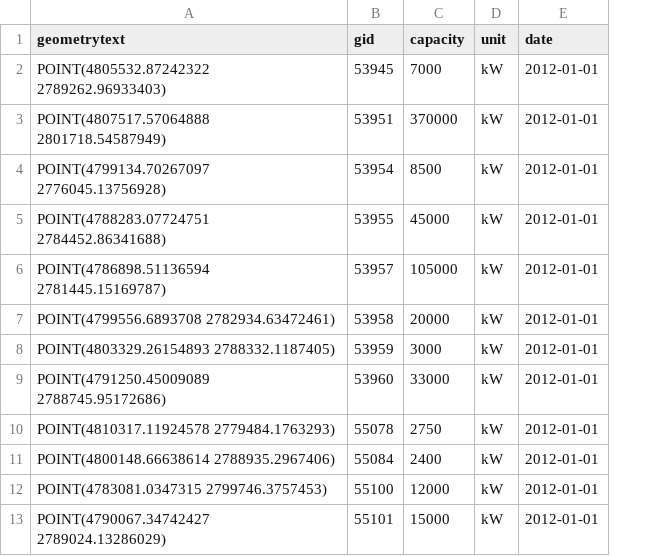
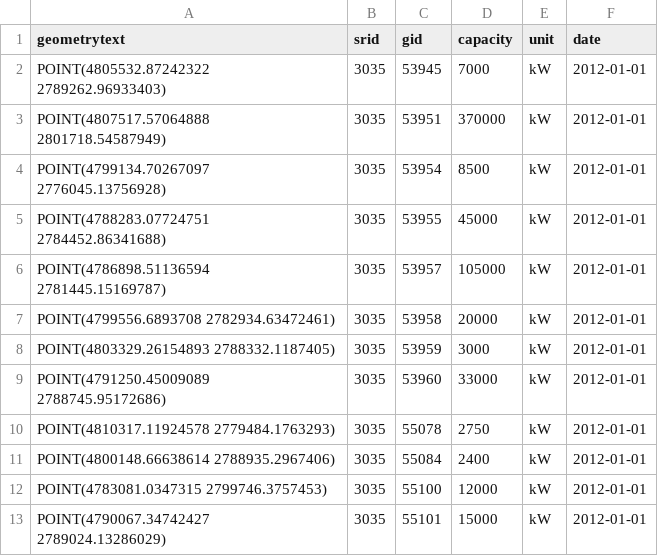
Before and after one commit to HotMaps/Hotmaps-toolbox-service, a CSV file: pytest_suit/routes/test_assets/test_export_wwtp_nuts.csv, drawn as a sheet; only a part is shown; the diff names each change by its address in the sheet, - before the commit and + after, or states it on an @@ line.

Commit message:
CSV Export SRID

```diff
--- a/pytest_suit/routes/test_assets/test_export_wwtp_nuts.csv
+++ b/pytest_suit/routes/test_assets/test_export_wwtp_nuts.csv
+column B (srid), rows 2-13: all 3035
```
Also changed, not shown: pytest_suit/routes/test_assets/test_export_wwtp_lau.csv, 2 other files.
